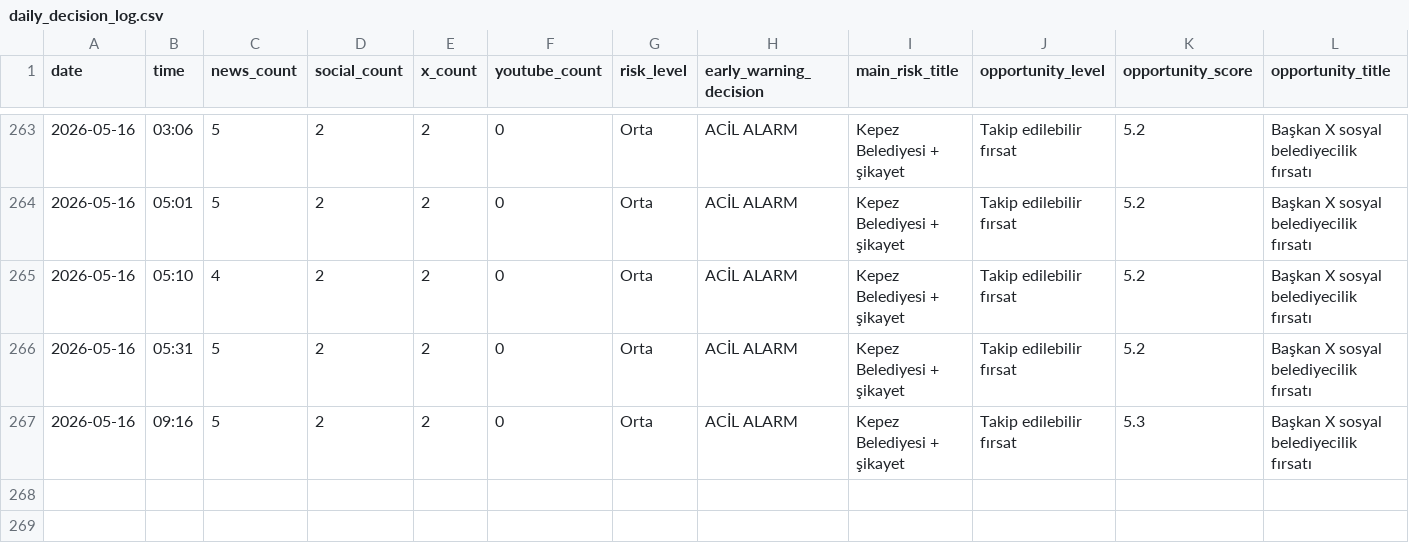
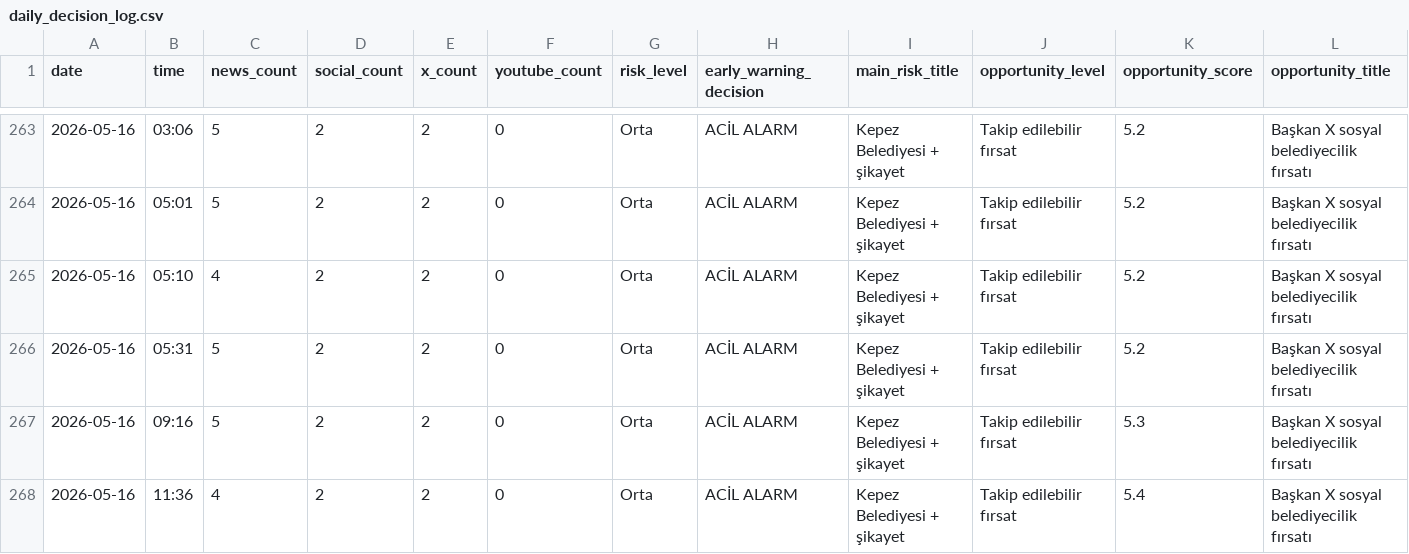
Before and after one commit to korayarhan/dijital-antalya-nabzi, a CSV file: data/archive/daily_decision_log.csv, drawn as a sheet; only a part is shown, gaps mark what is left out; rows hold the shown columns only; the diff names each change by its address in the sheet, - before the commit and + after, or states it on an @@ line.

```diff
--- a/data/archive/daily_decision_log.csv
+++ b/data/archive/daily_decision_log.csv
+row 268: 2026-05-16 | 11:36 | 4 | 2 | 2 | 0 | Orta | ACİL ALARM | Kepez Belediyesi + şikayet | Takip edilebilir fırsat | 5.4 | Başkan X sosyal belediyecilik fırsatı
```
Also changed, not shown: data/alerts/alert_log.csv, data/auto_social/president_x_posts.csv, 7 other files.
